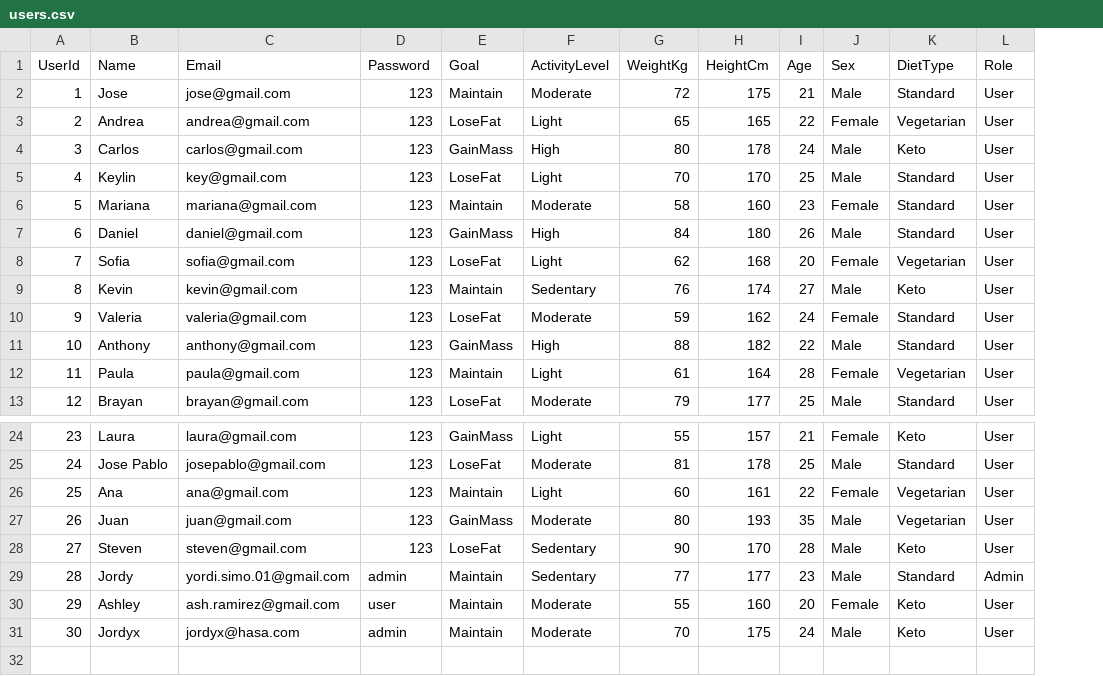
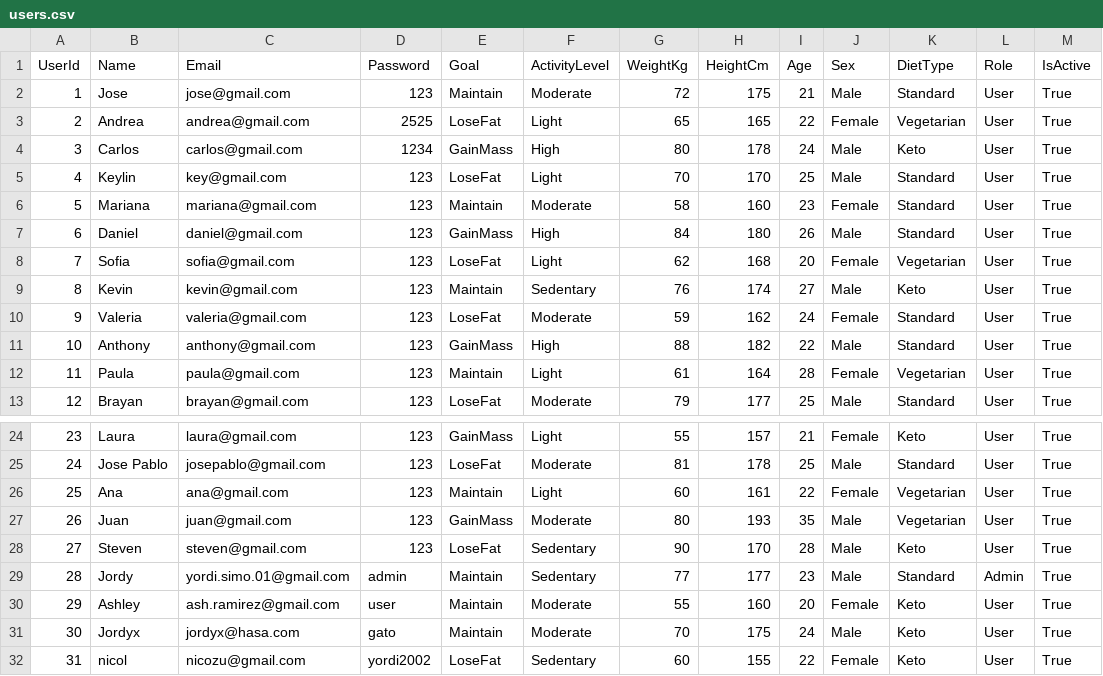
Before and after one commit to Jcaleriux/TP-P1-Nutricion, a CSV file: data/users.csv, drawn as a sheet; only a part is shown, gaps mark what is left out; the diff names each change by its address in the sheet, - before the commit and + after, or states it on an @@ line.

Commit message:
Implementing user managment feature PBI 4.1.3

```diff
--- a/data/users.csv
+++ b/data/users.csv
+column M (IsActive), rows 2-13: all True; rows 24-31: all True
-D3 (Password): 123
+D3 (Password): 2525
-D4 (Password): 123
+D4 (Password): 1234
-D31 (Password): admin
+D31 (Password): gato
+row 32: 31 | nicol | nicozu@gmail.com | yordi2002 | LoseFat | Sedentary | 60 | 155 | 22 | Female | Keto | User | True
```
Also changed, not shown: 6 other files.
